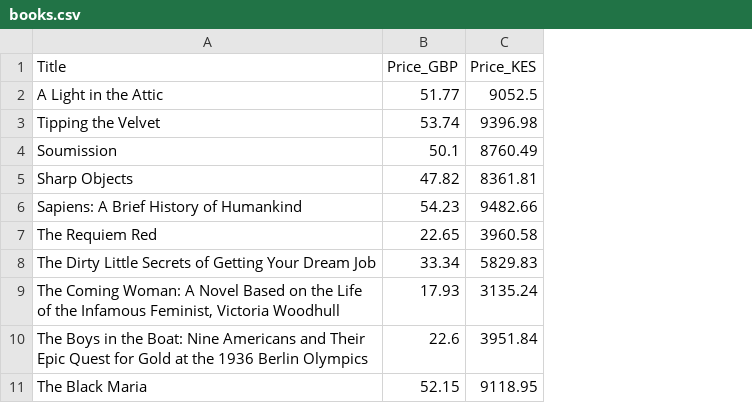
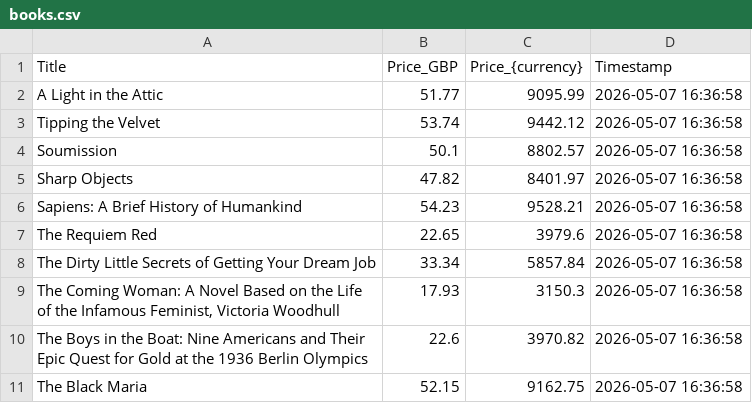
Before and after one commit to AlbertQuarshie/price-scraper, a CSV file: books.csv, drawn as a sheet; removed rows and columns are numbered as before the commit, all else as after; the diff names each change by its address in the sheet, - before the commit and + after, or states it on an @@ line.

Commit message:
Implementing timestamp to the program whenever a book is scrapped

```diff
--- a/books.csv
+++ b/books.csv
-column C (Price_KES), rows 2-11: 9052.5 | 9396.98 | 8760.49 | 8361.81 | 9482.66 | 3960.58 | 5829.83 | 3135.24 | 3951.84 | 9118.95
+column C (Price_{currency}), rows 2-11: 9095.99 | 9442.12 | 8802.57 | 8401.97 | 9528.21 | 3979.6 | 5857.84 | 3150.3 | 3970.82 | 9162.75
+column D (Timestamp), rows 2-11: all 2026-05-07 16:36:58
```
Also changed, not shown: 1 other file.
